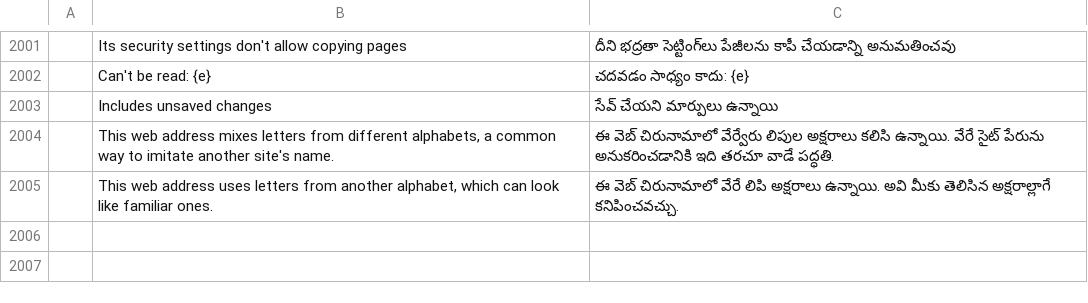
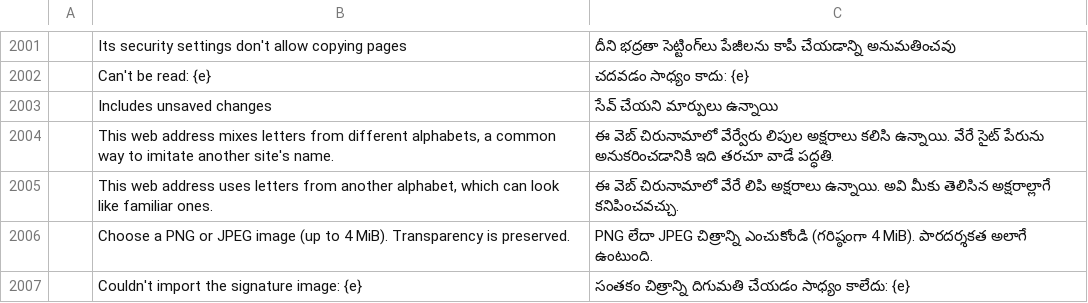
Before and after one commit to chiranjeevi-max/pdfcraft, a TSV file: crates/ui-egui/src/i18n/te.tsv, drawn as a sheet; only a part is shown, gaps mark what is left out; the diff names each change by its address in the sheet, - before the commit and + after, or states it on an @@ line.

Commit message:
M14: Telugu for the image signature notices
Signed-off-by: Chiranjeevi U <244287281+chiranjeevi-max@users.noreply.github.com>

```diff
--- a/crates/ui-egui/src/i18n/te.tsv
+++ b/crates/ui-egui/src/i18n/te.tsv
+row 2006:  | Choose a PNG or JPEG image (up to 4 MiB). Transparency is preserved. | PNG లేదా JPEG చిత్రాన్ని ఎంచుకోండి (గరిష్ఠంగా 4 MiB). పారదర్శకత అలాగే ఉంటుంది.
+row 2007:  | Couldn't import the signature image: {e} | సంతకం చిత్రాన్ని దిగుమతి చేయడం సాధ్యం కాలేదు: {e}
```
Also changed, not shown: 1 other file.
